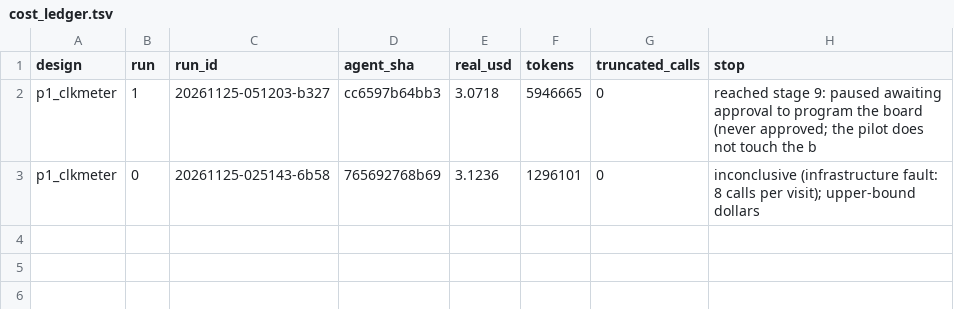
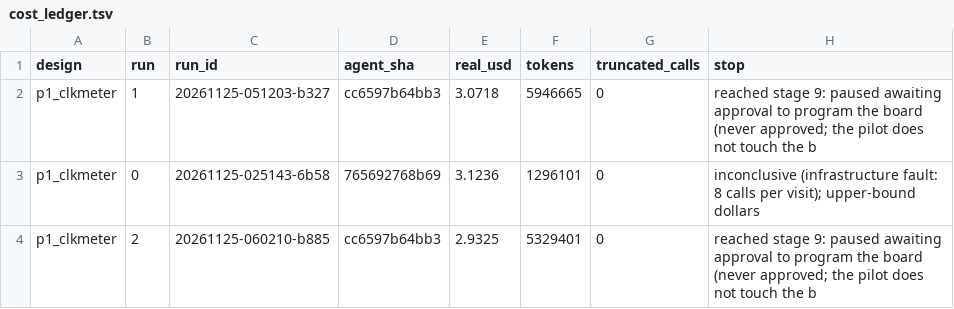
Before and after one commit to BrendanJamesLynskey/FPGA_Design_Agent, a TSV file: pilots/209/cost_ledger.tsv, drawn as a sheet; the diff names each change by its address in the sheet, - before the commit and + after, or states it on an @@ line.

```diff
--- a/pilots/209/cost_ledger.tsv
+++ b/pilots/209/cost_ledger.tsv
+row 4: p1_clkmeter | 2 | 20261125-060210-b885 | cc6597b64bb3 | 2.9325 | 5329401 | 0 | reached stage 9: paused awaiting approval to program the board (never approved; the pilot does not touch the b
```
Also changed, not shown: 26 other files.
